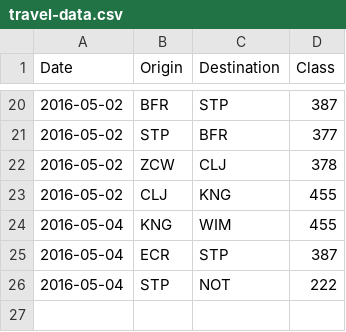
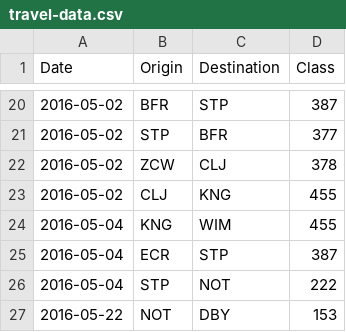
Before and after one commit to MxAithne/travel-stats, a CSV file: travel-data.csv, drawn as a sheet; only a part is shown, gaps mark what is left out; the diff names each change by its address in the sheet, - before the commit and + after, or states it on an @@ line.

Commit message:
New journey

```diff
--- a/travel-data.csv
+++ b/travel-data.csv
+row 27: 2016-05-22 | NOT | DBY | 153
```
